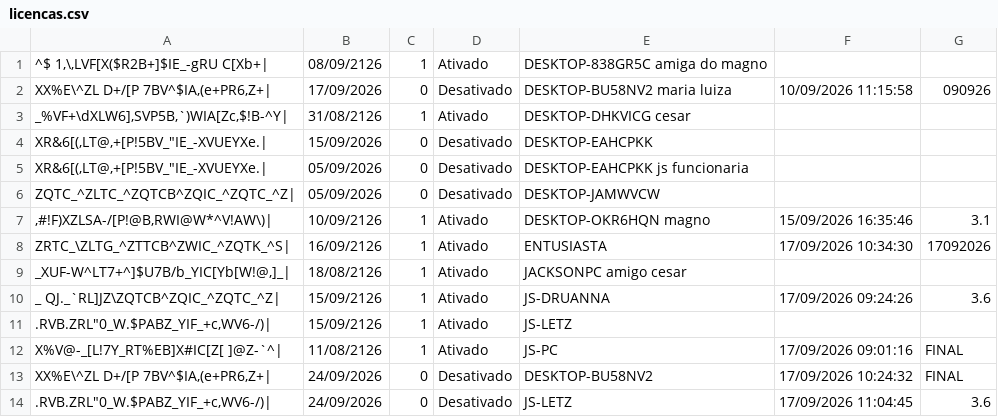
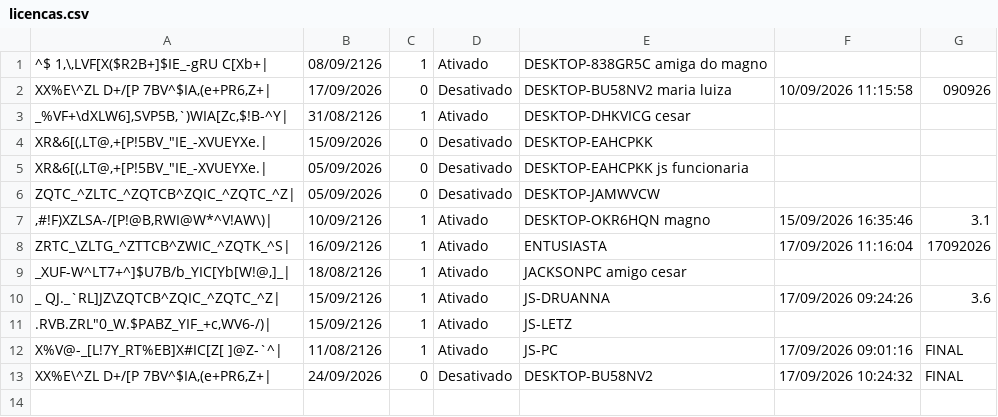
Before and after one commit to JLISPCAD/UPDATELISP, a CSV file: licencas.csv, drawn as a sheet; the diff names each change by its address in the sheet, - before the commit and + after, or states it on an @@ line.

Commit message:
Atualização e limpeza de duplicadas em 17/09/2026 11:16:04 (v17092026)

```diff
--- a/licencas.csv
+++ b/licencas.csv
-F8: 17/09/2026 10:34:30
+F8: 17/09/2026 11:16:04
-row 14: .RVB.ZRL"0_W.$PABZ_YIF_+c,WV6-/)| | 24/09/2026 | 0 | Desativado | JS-LETZ | 17/09/2026 11:04:45 | 3.6
```
